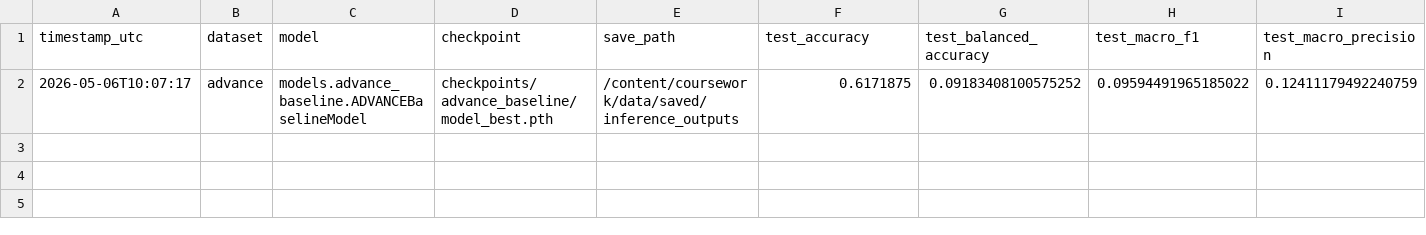
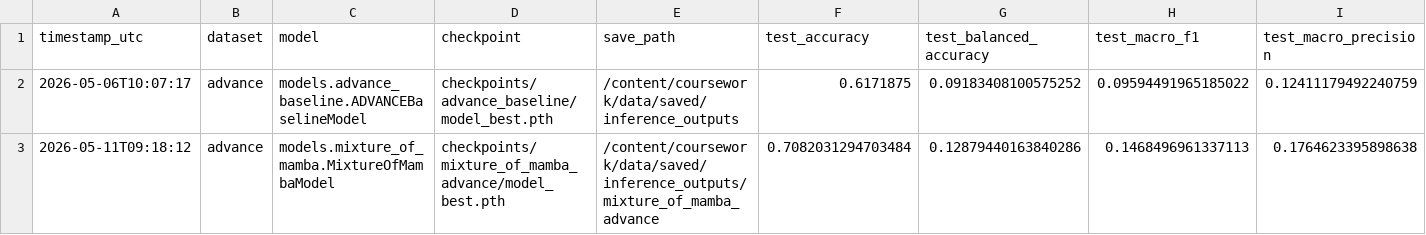
Before and after one commit to elizazh06/coursework, a CSV file: data/saved/results/advance_results.csv, drawn as a sheet; only a part is shown; rows hold the shown columns only; the diff names each change by its address in the sheet, - before the commit and + after, or states it on an @@ line.

Commit message:
mix of mamba advance train data

```diff
--- a/data/saved/results/advance_results.csv
+++ b/data/saved/results/advance_results.csv
+row 3: 2026-05-11T09:18:12 | advance | models.mixture_of_mamba.MixtureOfMambaModel | checkpoints/mixture_of_mamba_advance/model_best.pth | /content/coursework/data/saved/inference_outputs/mixture_of_mamba_advance | 0.7082031294703484 | 0.12879440163840286 | 0.1468496961337113 | 0.1764623395898638
```
Also changed, not shown: 1 other file.
